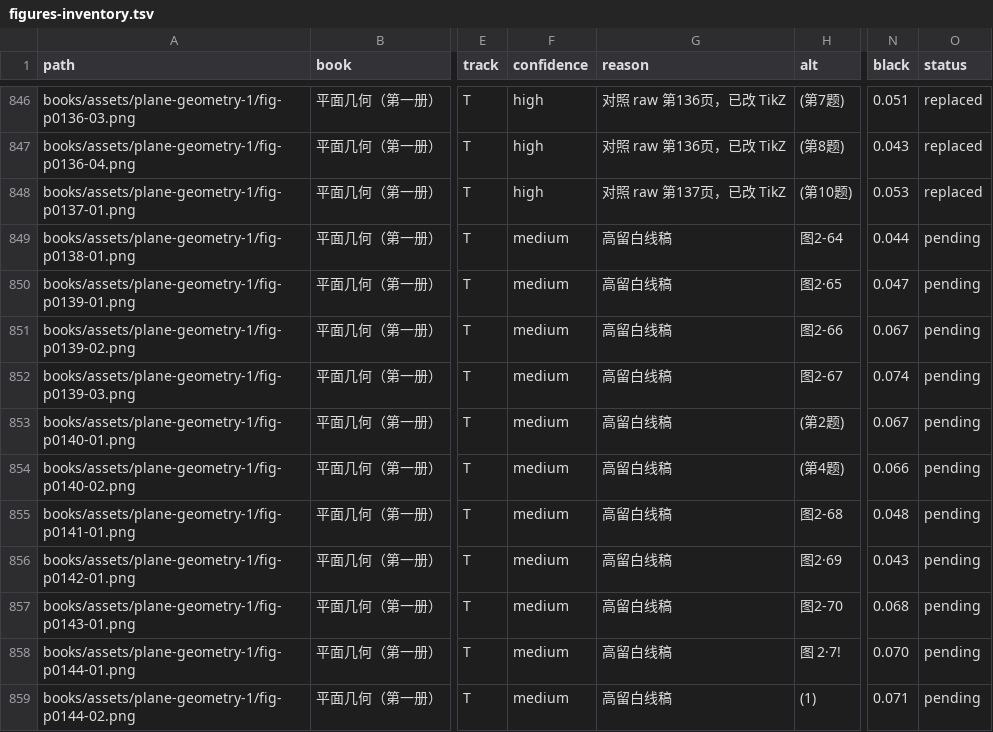
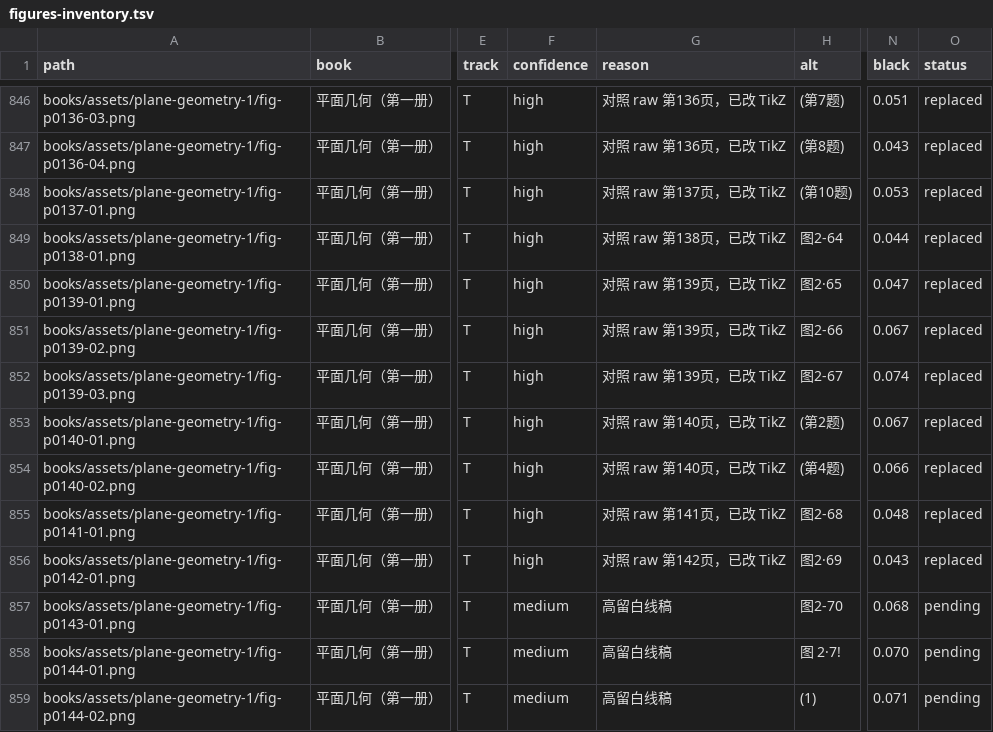
Before and after one commit to kenyon-wong/shulihua-tex, a TSV file: docs/figures-inventory.tsv, drawn as a sheet; only a part is shown, gaps mark what is left out; the diff names each change by its address in the sheet, - before the commit and + after, or states it on an @@ line.

Commit message:
平面几何（第一册）: replace 8 track T constructions with TikZ.

```diff
--- a/docs/figures-inventory.tsv
+++ b/docs/figures-inventory.tsv
-F849:F856 (confidence): medium
+F849:F856 (confidence): high
-G849 (reason): 高留白线稿
+G849 (reason): 对照 raw 第138页，已改 TikZ
-O849:O856 (status): pending
+O849:O856 (status): replaced
-G850:G852 (reason): 高留白线稿
+G850:G852 (reason): 对照 raw 第139页，已改 TikZ
-G853:G854 (reason): 高留白线稿
+G853:G854 (reason): 对照 raw 第140页，已改 TikZ
-G855 (reason): 高留白线稿
+G855 (reason): 对照 raw 第141页，已改 TikZ
-G856 (reason): 高留白线稿
+G856 (reason): 对照 raw 第142页，已改 TikZ
```
Also changed, not shown: 1 other file.
